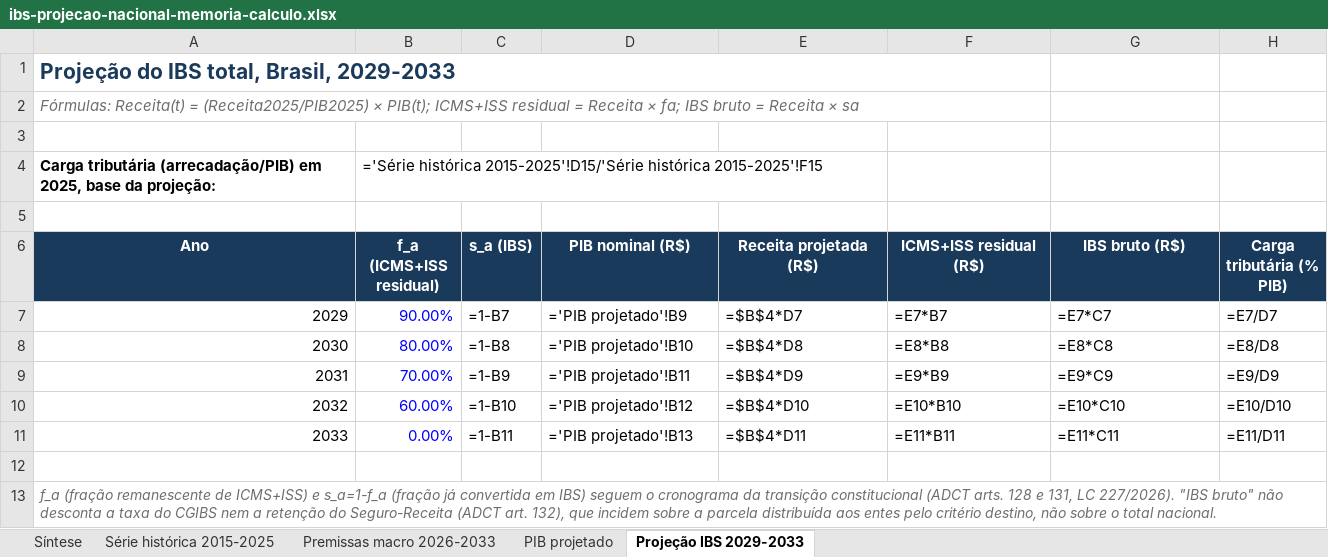
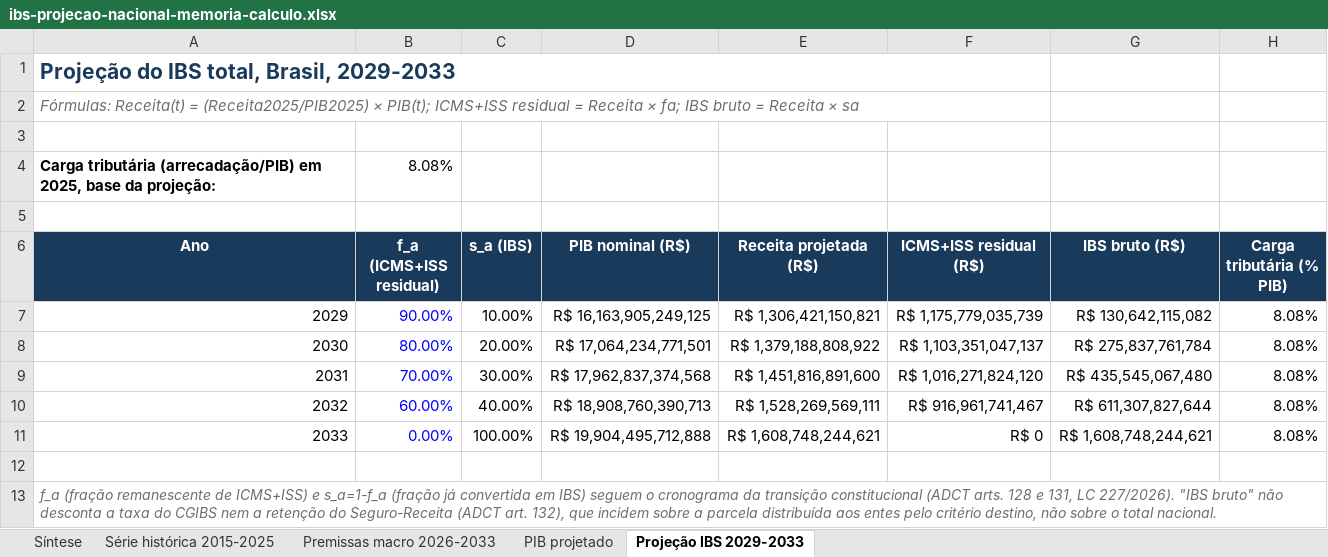
Before and after one commit to EduardoAraujoOx/site-eduardo, an Excel workbook: materiais/ibs-projecao-nacional-memoria-calculo.xlsx, sheet Projeção IBS 2029-2033, drawn as a sheet; values as stored, in another font and other column widths than the file's, no borders; formulas without a stored value are shown as written; the diff names each change by its address in the sheet, - before the commit and + after, or states it on an @@ line.

```diff
--- a/materiais/ibs-projecao-nacional-memoria-calculo.xlsx (sheet Projeção IBS 2029-2033)
+++ b/materiais/ibs-projecao-nacional-memoria-calculo.xlsx (sheet Projeção IBS 2029-2033)
-B4 (f_a (ICMS+ISS residual)): ='Série histórica 2015-2025'!D15/'Série histórica 2015-2025'!F15
+B4 (f_a (ICMS+ISS residual)): 8.08%
-C7 (s_a (IBS)): =1-B7
+C7 (s_a (IBS)): 10.00%
-D7 (PIB nominal (R$)): ='PIB projetado'!B9
+D7 (PIB nominal (R$)): R$ 16,163,905,249,125
-E7 (Receita projetada (R$)): =$B$4*D7
+E7 (Receita projetada (R$)): R$ 1,306,421,150,821
-F7 (ICMS+ISS residual (R$)): =E7*B7
+F7 (ICMS+ISS residual (R$)): R$ 1,175,779,035,739
-G7 (IBS bruto (R$)): =E7*C7
+G7 (IBS bruto (R$)): R$ 130,642,115,082
-H7 (Carga tributária (% PIB)): =E7/D7
+H7 (Carga tributária (% PIB)): 8.08%
-C8 (s_a (IBS)): =1-B8
+C8 (s_a (IBS)): 20.00%
-D8 (PIB nominal (R$)): ='PIB projetado'!B10
+D8 (PIB nominal (R$)): R$ 17,064,234,771,501
-E8 (Receita projetada (R$)): =$B$4*D8
+E8 (Receita projetada (R$)): R$ 1,379,188,808,922
-F8 (ICMS+ISS residual (R$)): =E8*B8
+F8 (ICMS+ISS residual (R$)): R$ 1,103,351,047,137
-G8 (IBS bruto (R$)): =E8*C8
+G8 (IBS bruto (R$)): R$ 275,837,761,784
-H8 (Carga tributária (% PIB)): =E8/D8
+H8 (Carga tributária (% PIB)): 8.08%
-C9 (s_a (IBS)): =1-B9
+C9 (s_a (IBS)): 30.00%
-D9 (PIB nominal (R$)): ='PIB projetado'!B11
+D9 (PIB nominal (R$)): R$ 17,962,837,374,568
-E9 (Receita projetada (R$)): =$B$4*D9
+E9 (Receita projetada (R$)): R$ 1,451,816,891,600
-F9 (ICMS+ISS residual (R$)): =E9*B9
+F9 (ICMS+ISS residual (R$)): R$ 1,016,271,824,120
-G9 (IBS bruto (R$)): =E9*C9
+G9 (IBS bruto (R$)): R$ 435,545,067,480
-H9 (Carga tributária (% PIB)): =E9/D9
+H9 (Carga tributária (% PIB)): 8.08%
-C10 (s_a (IBS)): =1-B10
+C10 (s_a (IBS)): 40.00%
-D10 (PIB nominal (R$)): ='PIB projetado'!B12
+D10 (PIB nominal (R$)): R$ 18,908,760,390,713
-E10 (Receita projetada (R$)): =$B$4*D10
+E10 (Receita projetada (R$)): R$ 1,528,269,569,111
-F10 (ICMS+ISS residual (R$)): =E10*B10
+F10 (ICMS+ISS residual (R$)): R$ 916,961,741,467
-G10 (IBS bruto (R$)): =E10*C10
+G10 (IBS bruto (R$)): R$ 611,307,827,644
-H10 (Carga tributária (% PIB)): =E10/D10
+H10 (Carga tributária (% PIB)): 8.08%
-C11 (s_a (IBS)): =1-B11
+C11 (s_a (IBS)): 100.00%
-D11 (PIB nominal (R$)): ='PIB projetado'!B13
+D11 (PIB nominal (R$)): R$ 19,904,495,712,888
-E11 (Receita projetada (R$)): =$B$4*D11
+E11 (Receita projetada (R$)): R$ 1,608,748,244,621
-F11 (ICMS+ISS residual (R$)): =E11*B11
+F11 (ICMS+ISS residual (R$)): R$ 0
-G11 (IBS bruto (R$)): =E11*C11
+G11 (IBS bruto (R$)): R$ 1,608,748,244,621
-H11 (Carga tributária (% PIB)): =E11/D11
+H11 (Carga tributária (% PIB)): 8.08%
```
Also changed, not shown: sheet Série histórica 2015-2025, sheet PIB projetado.
